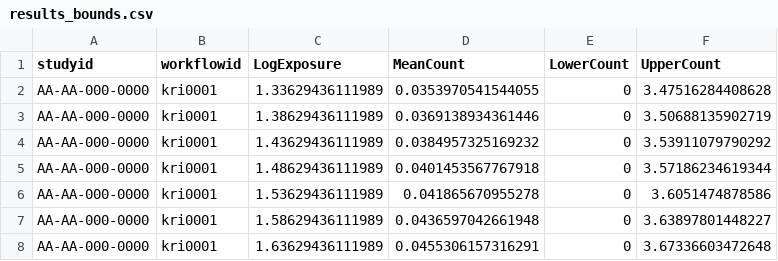
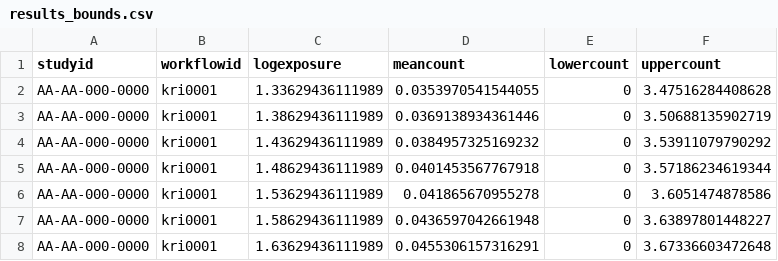
Before and after one commit to Gilead-BioStats/gsm.viz, a CSV file: examples/data/results_bounds.csv, drawn as a sheet; only a part is shown.

```diff
--- a/examples/data/results_bounds.csv
+++ b/examples/data/results_bounds.csv
@@ -1,2 +1,2 @@
-studyid,workflowid,LogExposure,MeanCount,LowerCount,UpperCount
+studyid,workflowid,logexposure,meancount,lowercount,uppercount
 AA-AA-000-0000,kri0001,1.33629436111989,0.0353970541544055,0,3.47516284408628
```
Also changed, not shown: examples/data/results_summary.csv, 20 other files.
